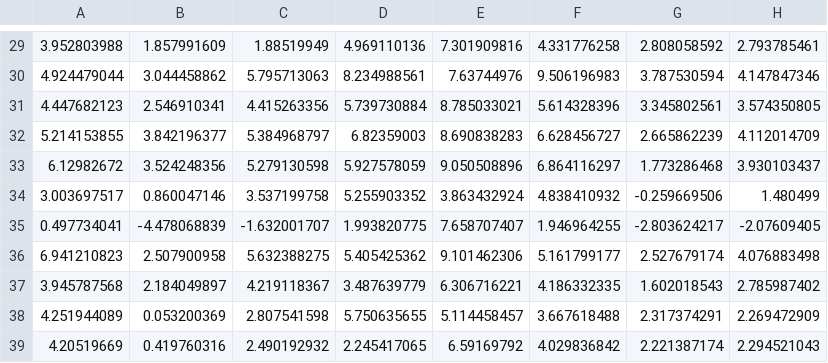
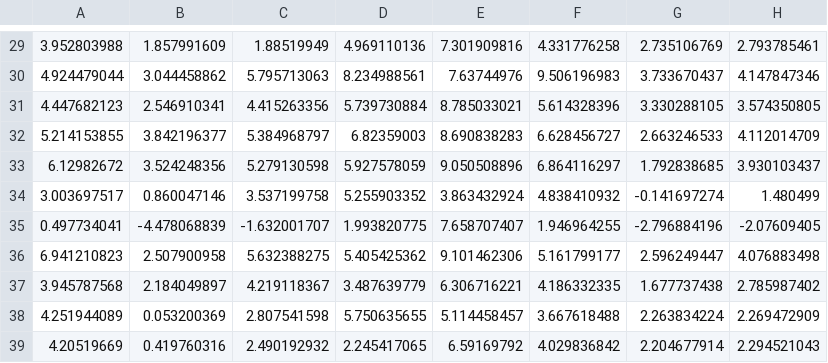
Before and after one commit to FernandoSapient/AI2-final, a CSV file: gdp_growth.csv, drawn as a sheet; only a part is shown, gaps mark what is left out; the diff covers the shown part only.

```diff
--- a/gdp_growth.csv
+++ b/gdp_growth.csv
@@ -29,11 +29,11 @@
-3.952803988,1.857991609,1.88519949,4.969110136,7.301909816,4.331776258,2.808058592,2.793785461
-4.924479044,3.044458862,5.795713063,8.234988561,7.63744976,9.506196983,3.787530594,4.147847346
-4.447682123,2.546910341,4.415263356,5.739730884,8.785033021,5.614328396,3.345802561,3.574350805
-5.214153855,3.842196377,5.384968797,6.82359003,8.690838283,6.628456727,2.665862239,4.112014709
-6.12982672,3.524248356,5.279130598,5.927578059,9.050508896,6.864116297,1.773286468,3.930103437
-3.003697517,0.860047146,3.537199758,5.255903352,3.863432924,4.838410932,-0.259669506,1.480499
-0.497734041,-4.478068839,-1.632001707,1.993820775,7.658707407,1.946964255,-2.803624217,-2.07609405
-6.941210823,2.507900958,5.632388275,5.405425362,9.101462306,5.161799177,2.527679174,4.076883498
-3.945787568,2.184049897,4.219118367,3.487639779,6.306716221,4.186332335,1.602018543,2.785987402
-4.251944089,0.053200369,2.807541598,5.750635655,5.114458457,3.667618488,2.317374291,2.269472909
-4.20519669,0.419760316,2.490192932,2.245417065,6.59169792,4.029836842,2.221387174,2.294521043
+3.952803988,1.857991609,1.88519949,4.969110136,7.301909816,4.331776258,2.735106769,2.793785461
+4.924479044,3.044458862,5.795713063,8.234988561,7.63744976,9.506196983,3.733670437,4.147847346
+4.447682123,2.546910341,4.415263356,5.739730884,8.785033021,5.614328396,3.330288105,3.574350805
+5.214153855,3.842196377,5.384968797,6.82359003,8.690838283,6.628456727,2.663246533,4.112014709
+6.12982672,3.524248356,5.279130598,5.927578059,9.050508896,6.864116297,1.792838685,3.930103437
+3.003697517,0.860047146,3.537199758,5.255903352,3.863432924,4.838410932,-0.141697274,1.480499
+0.497734041,-4.478068839,-1.632001707,1.993820775,7.658707407,1.946964255,-2.796884196,-2.07609405
+6.941210823,2.507900958,5.632388275,5.405425362,9.101462306,5.161799177,2.596249447,4.076883498
+3.945787568,2.184049897,4.219118367,3.487639779,6.306716221,4.186332335,1.677737438,2.785987402
+4.251944089,0.053200369,2.807541598,5.750635655,5.114458457,3.667618488,2.263834224,2.269472909
+4.20519669,0.419760316,2.490192932,2.245417065,6.59169792,4.029836842,2.204677914,2.294521043
```
Also changed, not shown: 28 edited cells elsewhere in this file.
